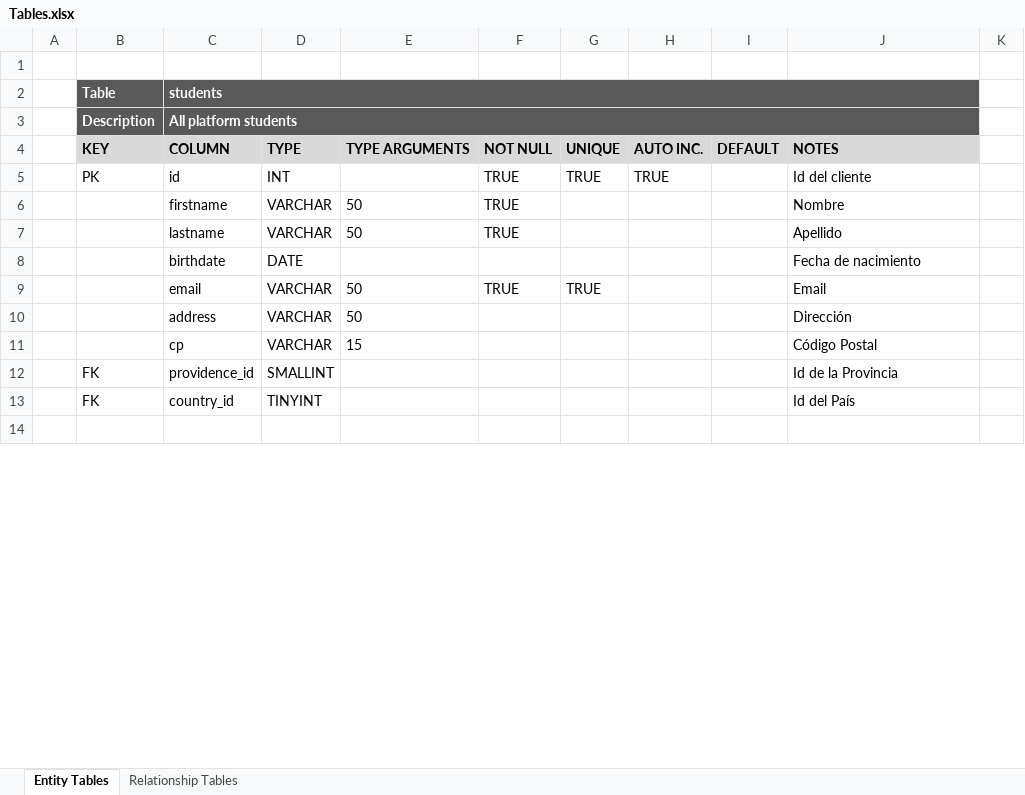
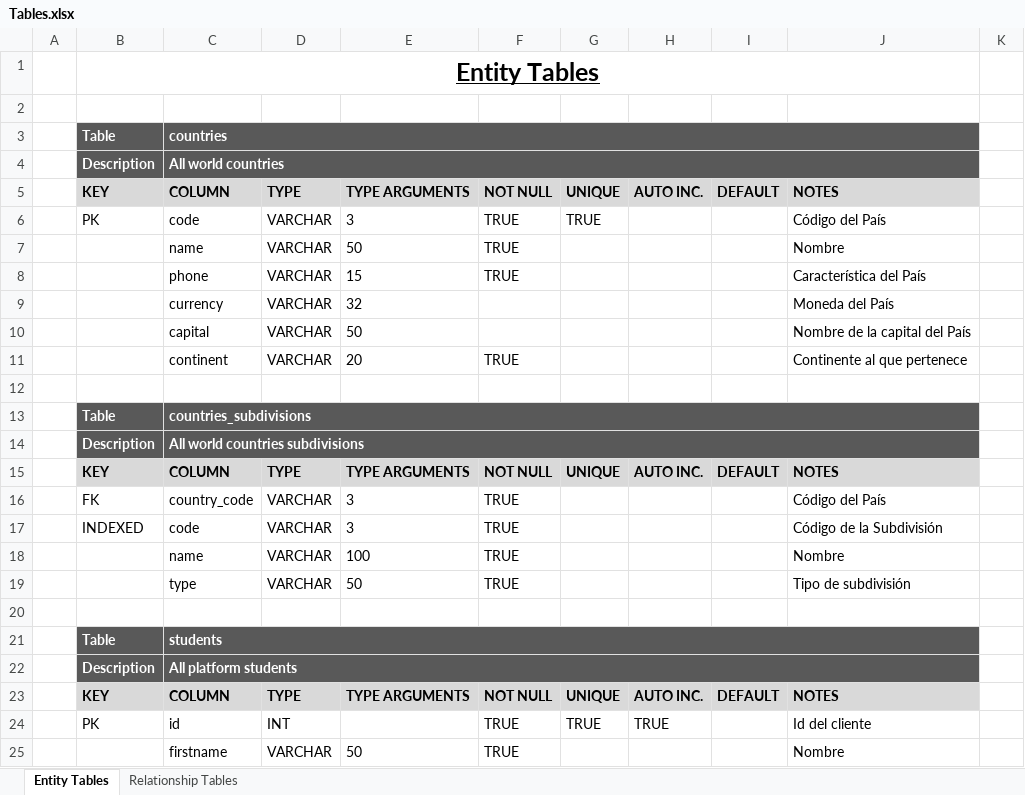
Before and after one commit to josiasgenem/Coderhouse-SQL, an Excel workbook: Tables.xlsx, sheet Entity Tables, drawn as a sheet; only a part is shown; the shorter side is filled out with more unchanged rows; values as stored, in another font and other column widths than the file's, no borders; conditional formats not drawn; the diff covers the shown part only; the diff names each change by its address in the sheet, - before the commit and + after, or states it on an @@ line.

```diff
--- a/Tables.xlsx (sheet Entity Tables)
+++ b/Tables.xlsx (sheet Entity Tables)
+row 1:  | Entity Tables
+row 2: (empty)
+row 3:  | Table | countries
+row 4:  | Description | All world countries
+row 5:  | KEY | COLUMN | TYPE | TYPE ARGUMENTS | NOT NULL | UNIQUE | AUTO INC. | DEFAULT | NOTES
+row 6:  | PK | code | VARCHAR | 3 | TRUE | TRUE |  |  | Código del País
+row 7:  |  | name | VARCHAR | 50 | TRUE |  |  |  | Nombre
+row 8:  |  | phone | VARCHAR | 15 | TRUE |  |  |  | Característica del País
+row 9:  |  | currency | VARCHAR | 32 |  |  |  |  | Moneda del País
+row 10:  |  | capital | VARCHAR | 50 |  |  |  |  | Nombre de la capital del País
+row 11:  |  | continent | VARCHAR | 20 | TRUE |  |  |  | Continente al que pertenece
+row 12: (empty)
+row 13:  | Table | countries_subdivisions
+row 14:  | Description | All world countries subdivisions
+row 15:  | KEY | COLUMN | TYPE | TYPE ARGUMENTS | NOT NULL | UNIQUE | AUTO INC. | DEFAULT | NOTES
+row 16:  | FK | country_code | VARCHAR | 3 | TRUE |  |  |  | Código del País
+row 17:  | INDEXED | code | VARCHAR | 3 | TRUE |  |  |  | Código de la Subdivisión
+row 18:  |  | name | VARCHAR | 100 | TRUE |  |  |  | Nombre
+row 19:  |  | type | VARCHAR | 50 | TRUE |  |  |  | Tipo de subdivisión
```
Also changed, not shown: 10 added rows elsewhere in this sheet, sheet Relationship Tables, 4 other files.
